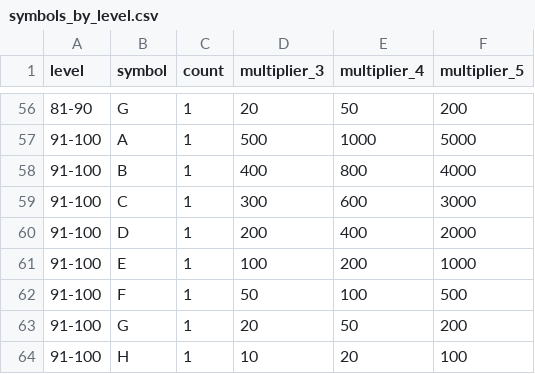
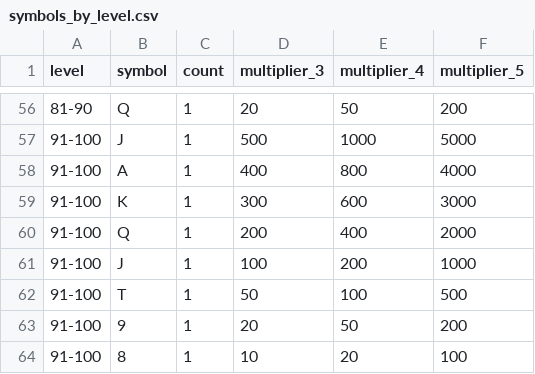
Before and after one commit to hummer91/slot2earn, a CSV file: csv/symbols/symbols_by_level.csv, drawn as a sheet; only a part is shown, gaps mark what is left out; the diff covers the shown part only.

```diff
--- a/csv/symbols/symbols_by_level.csv
+++ b/csv/symbols/symbols_by_level.csv
@@ -56,9 +56,9 @@ level,symbol,count,multiplier_3,multiplier_4,multiplier_5
-81-90,G,1,20,50,200
-91-100,A,1,500,1000,5000
-91-100,B,1,400,800,4000
-91-100,C,1,300,600,3000
-91-100,D,1,200,400,2000
-91-100,E,1,100,200,1000
-91-100,F,1,50,100,500
-91-100,G,1,20,50,200
-91-100,H,1,10,20,100
+81-90,Q,1,20,50,200
+91-100,J,1,500,1000,5000
+91-100,A,1,400,800,4000
+91-100,K,1,300,600,3000
+91-100,Q,1,200,400,2000
+91-100,J,1,100,200,1000
+91-100,T,1,50,100,500
+91-100,9,1,20,50,200
+91-100,8,1,10,20,100
```
Also changed, not shown: 52 edited cells elsewhere in this file, csv/levels_data.csv, 2 other files.
